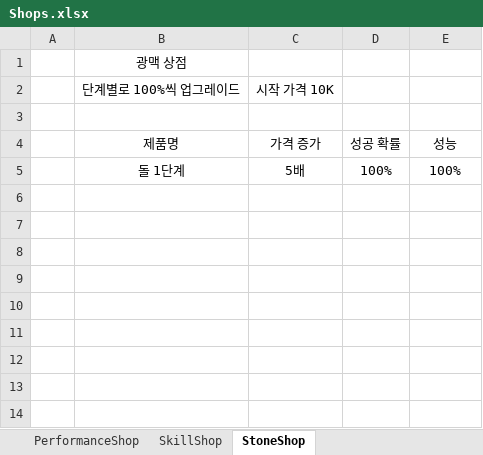
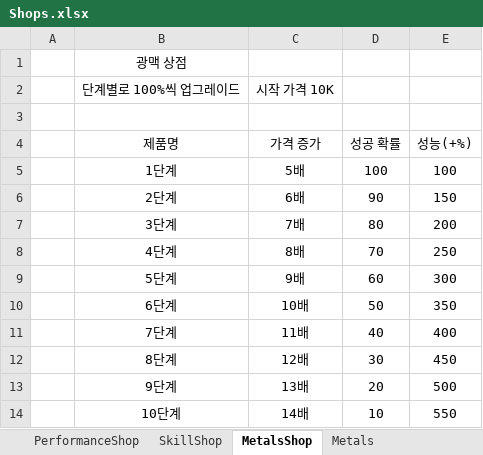
Before and after one commit to WorldCreator46/ClickToEarn, an Excel workbook: Idea/Shops.xlsx, sheet MetalsShop, drawn as a sheet; values as stored, in another font and other column widths than the file's, no borders; table styles not drawn; removed rows and columns are numbered as before the commit, all else as after; the diff names each change by its address in the sheet, - before the commit and + after, or states it on an @@ line.

```diff
--- a/Idea/Shops.xlsx (sheet MetalsShop)
+++ b/Idea/Shops.xlsx (sheet MetalsShop)
-sheet tab: StoneShop
+sheet tab: MetalsShop
+sheet tab: Metals
-E4: 성능
+E4: 성능(+%)
-row 5:  | 돌 1단계 | 5배 | 100% | 100%
+row 5:  | 1단계 | 5배 | 100 | 100
+row 6:  | 2단계 | 6배 | 90 | 150
+row 7:  | 3단계 | 7배 | 80 | 200
+row 8:  | 4단계 | 8배 | 70 | 250
+row 9:  | 5단계 | 9배 | 60 | 300
+row 10:  | 6단계 | 10배 | 50 | 350
+row 11:  | 7단계 | 11배 | 40 | 400
+row 12:  | 8단계 | 12배 | 30 | 450
+row 13:  | 9단계 | 13배 | 20 | 500
+row 14:  | 10단계 | 14배 | 10 | 550
```
Also changed, not shown: 4 other files.
